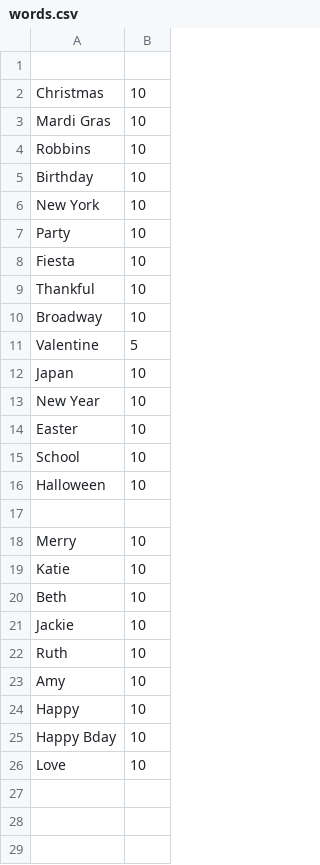
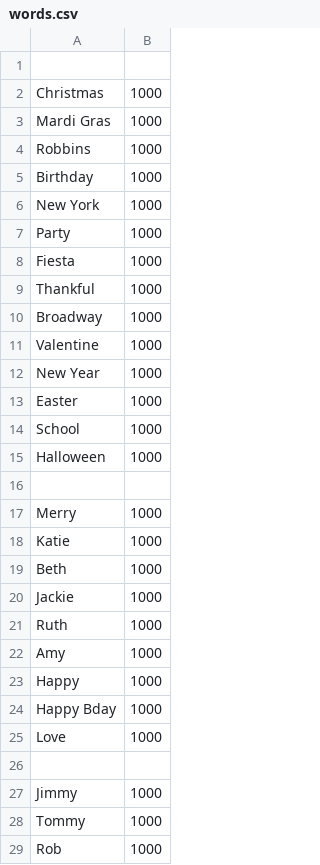
Before and after one commit to JimmyRobbins/Scrabble-Letters, a CSV file: words.csv, drawn as a sheet.

```diff
--- a/words.csv
+++ b/words.csv
@@ -1,26 +1,29 @@
 
-Christmas, 10
-Mardi Gras, 10
-Robbins, 10
-Birthday, 10
-New York, 10
-Party, 10
-Fiesta, 10
-Thankful, 10
-Broadway, 10
-Valentine, 5
-Japan, 10
-New Year, 10
-Easter, 10
-School, 10
-Halloween, 10
+Christmas, 1000
+Mardi Gras, 1000
+Robbins, 1000
+Birthday, 1000
+New York, 1000
+Party, 1000
+Fiesta, 1000
+Thankful, 1000
+Broadway, 1000
+Valentine, 1000
+New Year, 1000
+Easter, 1000
+School, 1000
+Halloween, 1000
 
-Merry, 10
-Katie, 10
-Beth, 10
-Jackie, 10
-Ruth, 10
-Amy, 10
-Happy, 10
-Happy Bday, 10
-Love, 10
+Merry, 1000
+Katie, 1000
+Beth, 1000
+Jackie, 1000
+Ruth, 1000
+Amy, 1000
+Happy, 1000
+Happy Bday, 1000
+Love, 1000
+
+Jimmy, 1000
+Tommy, 1000
+Rob, 1000
```
Also changed, not shown: 4 other files.
